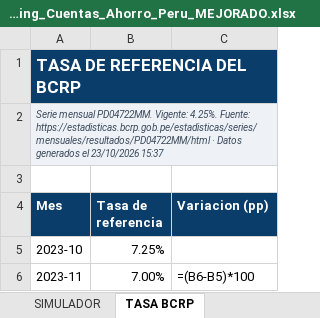
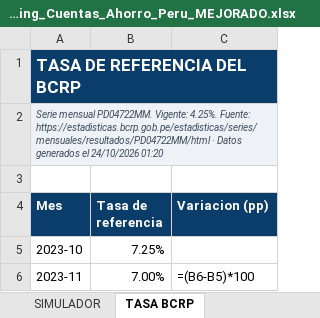
Before and after one commit to oprbguitar/inversion, an Excel workbook: docs/descargas/Ranking_Cuentas_Ahorro_Peru_MEJORADO.xlsx, sheet TASA BCRP, drawn as a sheet; only a part is shown; values as stored, in another font and other column widths than the file's, no borders; formulas without a stored value are shown as written; charts and pictures not drawn; the diff names each change by its address in the sheet, - before the commit and + after, or states it on an @@ line.

```diff
--- a/docs/descargas/Ranking_Cuentas_Ahorro_Peru_MEJORADO.xlsx (sheet TASA BCRP)
+++ b/docs/descargas/Ranking_Cuentas_Ahorro_Peru_MEJORADO.xlsx (sheet TASA BCRP)
-A2 (Mes): …generados el 23/10/2026 15:37
+A2 (Mes): …generados el 24/10/2026 01:20
```
Also changed, not shown: sheet PORTADA, sheet SIMULADOR, sheet ENTIDADES AUTORIZADAS, sheet FSD Y SEGURIDAD, sheet TARJETAS DE CREDITO, sheet ESCALAS DE TASA, 3 more sheets, 1 other file.
